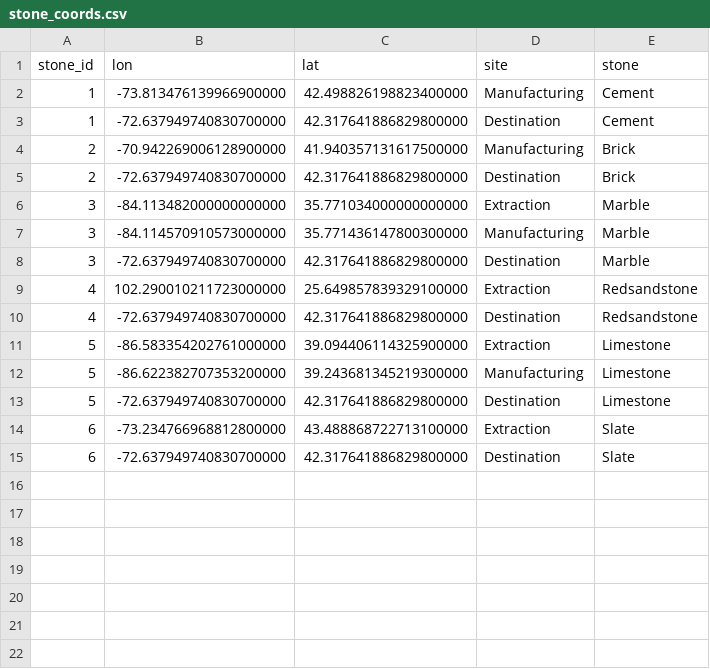
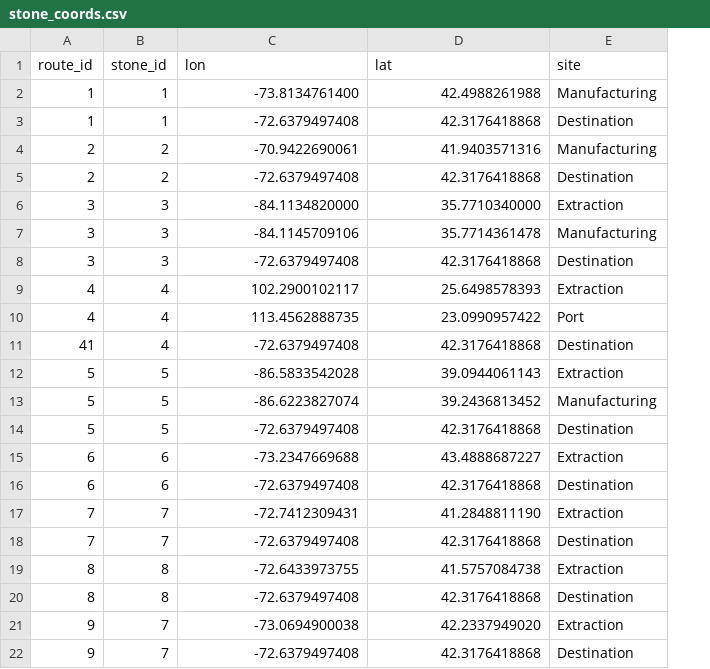
Before and after one commit to larabbrown/neilson_materials, a CSV file: stone_coords.csv, drawn as a sheet; removed rows and columns are numbered as before the commit, all else as after; the diff names each change by its address in the sheet, - before the commit and + after, or states it on an @@ line.

Commit message:
Added granite and redstone routes

```diff
--- a/stone_coords.csv
+++ b/stone_coords.csv
+column A (route_id), rows 2-9: 1 | 1 | 2 | 2 | 3 | 3 | 3 | 4; rows 11-16: 41 | 5 | 5 | 5 | 6 | 6
-column E (stone), rows 2-15: Cement | Cement | Brick | Brick | Marble | Marble | Marble | Redsandstone | Redsandstone | Limestone | Limestone | Limestone | Slate | Slate
-C2 (lon): -73.813476139966900000
+C2 (lon): -73.8134761400
-D2 (lat): 42.498826198823400000
+D2 (lat): 42.4988261988
-C3 (lon): -72.637949740830700000
+C3 (lon): -72.6379497408
-D3 (lat): 42.317641886829800000
+D3 (lat): 42.3176418868
-C4 (lon): -70.942269006128900000
+C4 (lon): -70.9422690061
-D4 (lat): 41.940357131617500000
+D4 (lat): 41.9403571316
-C5 (lon): -72.637949740830700000
+C5 (lon): -72.6379497408
-D5 (lat): 42.317641886829800000
+D5 (lat): 42.3176418868
-C6 (lon): -84.113482000000000000
+C6 (lon): -84.1134820000
-D6 (lat): 35.771034000000000000
+D6 (lat): 35.7710340000
-C7 (lon): -84.114570910573000000
+C7 (lon): -84.1145709106
-D7 (lat): 35.771436147800300000
+D7 (lat): 35.7714361478
-C8 (lon): -72.637949740830700000
+C8 (lon): -72.6379497408
-D8 (lat): 42.317641886829800000
+D8 (lat): 42.3176418868
-C9 (lon): 102.290010211723000000
+C9 (lon): 102.2900102117
-D9 (lat): 25.649857839329100000
+D9 (lat): 25.6498578393
+row 10: 4 | 4 | 113.4562888735 | 23.0990957422 | Port
-C11 (lon): -72.637949740830700000
+C11 (lon): -72.6379497408
-D11 (lat): 42.317641886829800000
+D11 (lat): 42.3176418868
-C12 (lon): -86.583354202761000000
+C12 (lon): -86.5833542028
-D12 (lat): 39.094406114325900000
+D12 (lat): 39.0944061143
-C13 (lon): -86.622382707353200000
+C13 (lon): -86.6223827074
-D13 (lat): 39.243681345219300000
+D13 (lat): 39.2436813452
-C14 (lon): -72.637949740830700000
+C14 (lon): -72.6379497408
-D14 (lat): 42.317641886829800000
+D14 (lat): 42.3176418868
-C15 (lon): -73.234766968812800000
+C15 (lon): -73.2347669688
-D15 (lat): 43.488868722713100000
+D15 (lat): 43.4888687227
-C16 (lon): -72.637949740830700000
+C16 (lon): -72.6379497408
-D16 (lat): 42.317641886829800000
+D16 (lat): 42.3176418868
+row 17: 7 | 7 | -72.7412309431 | 41.2848811190 | Extraction
+row 18: 7 | 7 | -72.6379497408 | 42.3176418868 | Destination
+row 19: 8 | 8 | -72.6433973755 | 41.5757084738 | Extraction
+row 20: 8 | 8 | -72.6379497408 | 42.3176418868 | Destination
+row 21: 9 | 7 | -73.0694900038 | 42.2337949020 | Extraction
+row 22: 9 | 7 | -72.6379497408 | 42.3176418868 | Destination
```
Also changed, not shown: 2 other files.
